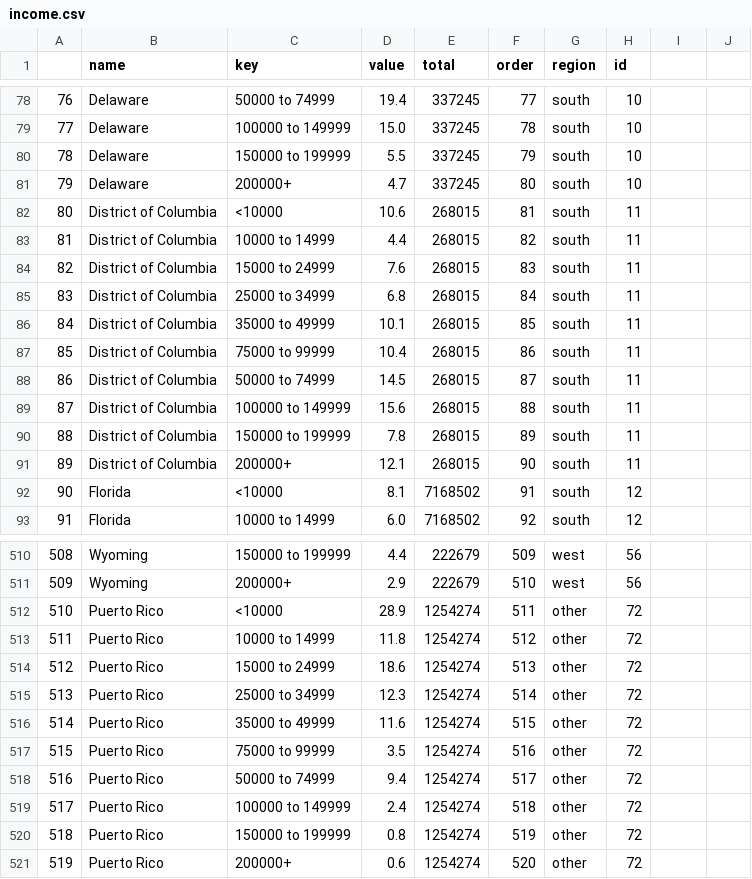
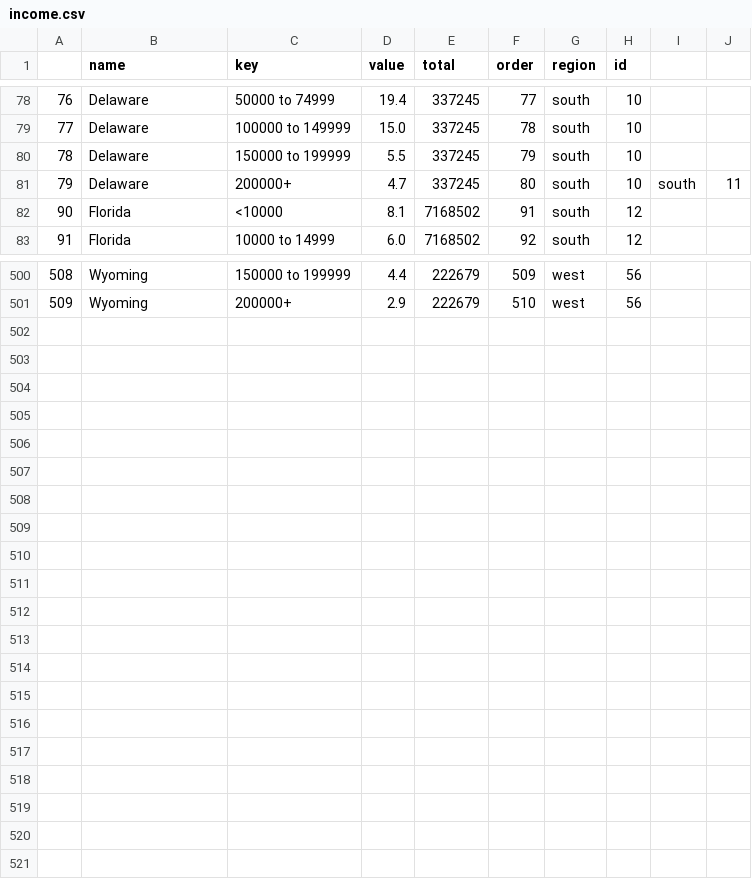
Before and after one commit to emanueles/making_data_visual, a CSV file: Chapters6and7/data/income.csv, drawn as a sheet; only a part is shown, gaps mark what is left out.

```diff
--- a/Chapters6and7/data/income.csv
+++ b/Chapters6and7/data/income.csv
@@ -80,13 +80,3 @@
 78,"Delaware","150000 to 199999",5.5,337245,79,"south","10"
-79,"Delaware","200000+",4.7,337245,80,"south","10"
-80,"District of Columbia","<10000",10.6,268015,81,"south","11"
-81,"District of Columbia","10000 to 14999",4.4,268015,82,"south","11"
-82,"District of Columbia","15000 to 24999",7.6,268015,83,"south","11"
-83,"District of Columbia","25000 to 34999",6.8,268015,84,"south","11"
-84,"District of Columbia","35000 to 49999",10.1,268015,85,"south","11"
-85,"District of Columbia","75000 to 99999",10.4,268015,86,"south","11"
-86,"District of Columbia","50000 to 74999",14.5,268015,87,"south","11"
-87,"District of Columbia","100000 to 149999",15.6,268015,88,"south","11"
-88,"District of Columbia","150000 to 199999",7.8,268015,89,"south","11"
-89,"District of Columbia","200000+",12.1,268015,90,"south","11"
+79,"Delaware","200000+",4.7,337245,80,"south","10","south","11"
 90,"Florida","<10000",8.1,7168502,91,"south","12"
@@ -511,11 +501 @@
 509,"Wyoming","200000+",2.9,222679,510,"west","56"
-510,"Puerto Rico","<10000",28.9,1254274,511,"other","72"
-511,"Puerto Rico","10000 to 14999",11.8,1254274,512,"other","72"
-512,"Puerto Rico","15000 to 24999",18.6,1254274,513,"other","72"
-513,"Puerto Rico","25000 to 34999",12.3,1254274,514,"other","72"
-514,"Puerto Rico","35000 to 49999",11.6,1254274,515,"other","72"
-515,"Puerto Rico","75000 to 99999",3.5,1254274,516,"other","72"
-516,"Puerto Rico","50000 to 74999",9.4,1254274,517,"other","72"
-517,"Puerto Rico","100000 to 149999",2.4,1254274,518,"other","72"
-518,"Puerto Rico","150000 to 199999",0.8,1254274,519,"other","72"
-519,"Puerto Rico","200000+",0.6,1254274,520,"other","72"
```
Also changed, not shown: 16 other files.
